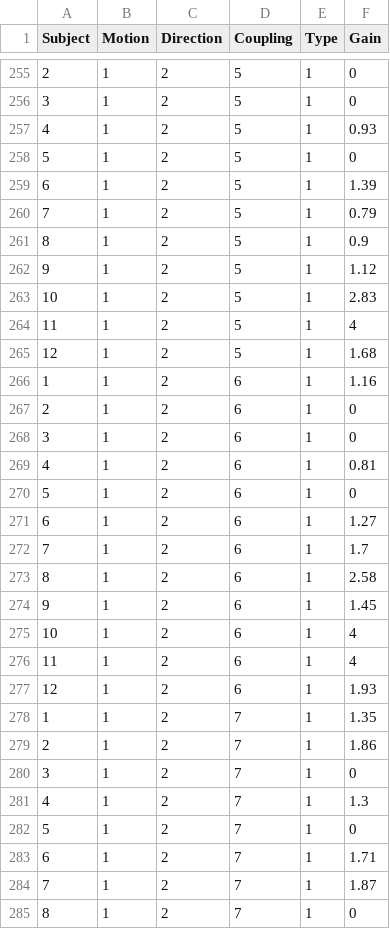
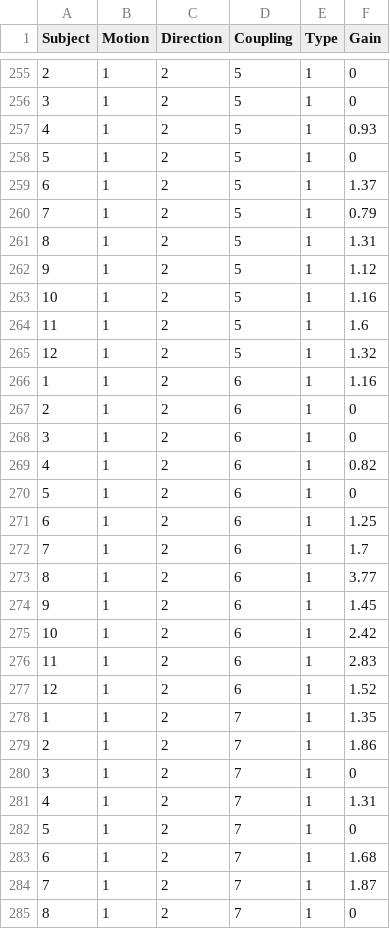
Before and after one commit to caroline-austin/GVSPost, a CSV file: AngleGain_Data.csv, drawn as a sheet; only a part is shown, gaps mark what is left out; the diff covers the shown part only.

Commit message:
Added an 'Aaron Gain' file TTS_GVS...Aaron

```diff
--- a/AngleGain_Data.csv
+++ b/AngleGain_Data.csv
@@ -258,9 +258,9 @@ Subject,Motion,Direction,Coupling,Type,Gain
 5,1,2,5,1,0
-6,1,2,5,1,1.39
+6,1,2,5,1,1.37
 7,1,2,5,1,0.79
-8,1,2,5,1,0.9
+8,1,2,5,1,1.31
 9,1,2,5,1,1.12
-10,1,2,5,1,2.83
-11,1,2,5,1,4
-12,1,2,5,1,1.68
+10,1,2,5,1,1.16
+11,1,2,5,1,1.6
+12,1,2,5,1,1.32
 1,1,2,6,1,1.16
@@ -268,11 +268,11 @@ Subject,Motion,Direction,Coupling,Type,Gain
 3,1,2,6,1,0
-4,1,2,6,1,0.81
+4,1,2,6,1,0.82
 5,1,2,6,1,0
-6,1,2,6,1,1.27
+6,1,2,6,1,1.25
 7,1,2,6,1,1.7
-8,1,2,6,1,2.58
+8,1,2,6,1,3.77
 9,1,2,6,1,1.45
-10,1,2,6,1,4
-11,1,2,6,1,4
-12,1,2,6,1,1.93
+10,1,2,6,1,2.42
+11,1,2,6,1,2.83
+12,1,2,6,1,1.52
 1,1,2,7,1,1.35
@@ -280,5 +280,5 @@ Subject,Motion,Direction,Coupling,Type,Gain
 3,1,2,7,1,0
-4,1,2,7,1,1.3
+4,1,2,7,1,1.31
 5,1,2,7,1,0
-6,1,2,7,1,1.71
+6,1,2,7,1,1.68
 7,1,2,7,1,1.87
```
Also changed, not shown: 177 edited cells elsewhere in this file, CurrentGain_Data.csv, 3 other files.
